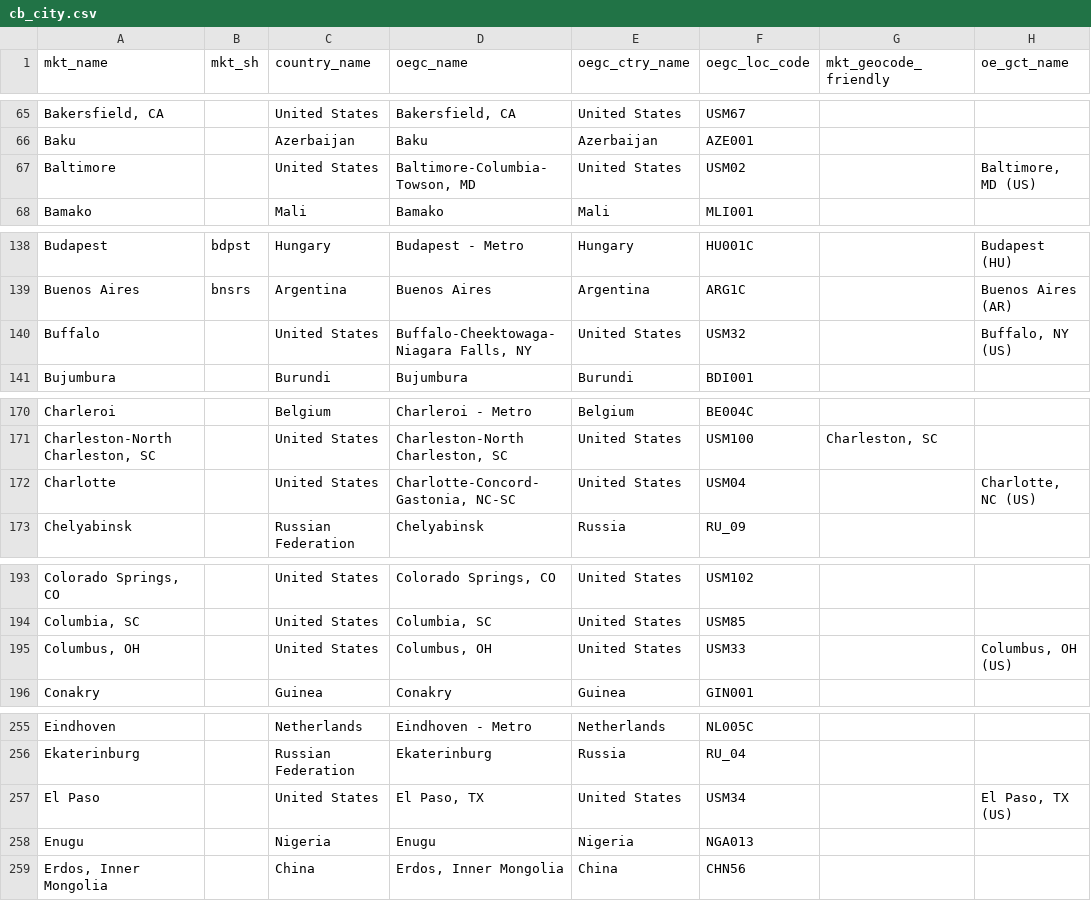
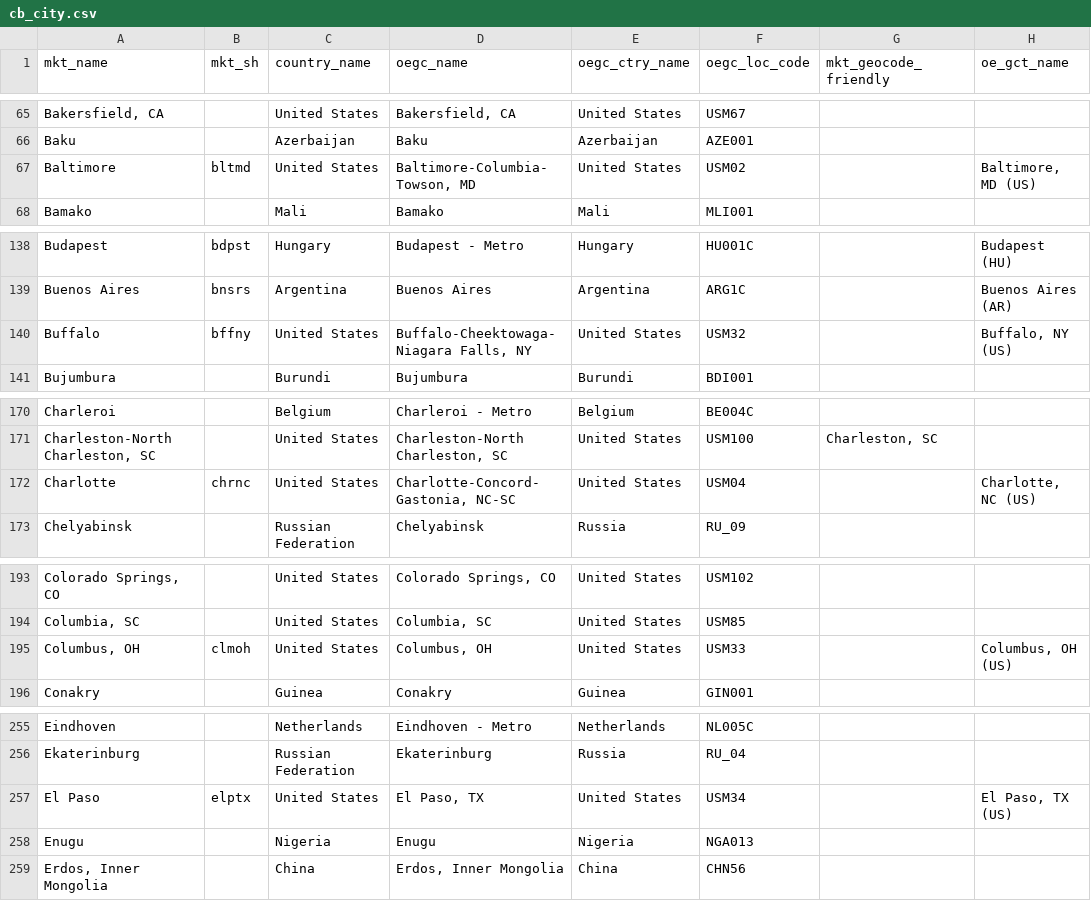
Before and after one commit to TourismEconomics/teref, a CSV file: data-raw/cb_city.csv, drawn as a sheet; only a part is shown, gaps mark what is left out; the diff covers the shown part only; the diff names each change by its address in the sheet, - before the commit and + after, or states it on an @@ line.

```diff
--- a/data-raw/cb_city.csv
+++ b/data-raw/cb_city.csv
-B67 (mkt_sh): (empty)
+B67 (mkt_sh): bltmd
-B140 (mkt_sh): (empty)
+B140 (mkt_sh): bffny
-B172 (mkt_sh): (empty)
+B172 (mkt_sh): chrnc
-B195 (mkt_sh): (empty)
+B195 (mkt_sh): clmoh
-B257 (mkt_sh): (empty)
+B257 (mkt_sh): elptx
```
Also changed, not shown: 22 edited cells elsewhere in this file, 1 other file.
